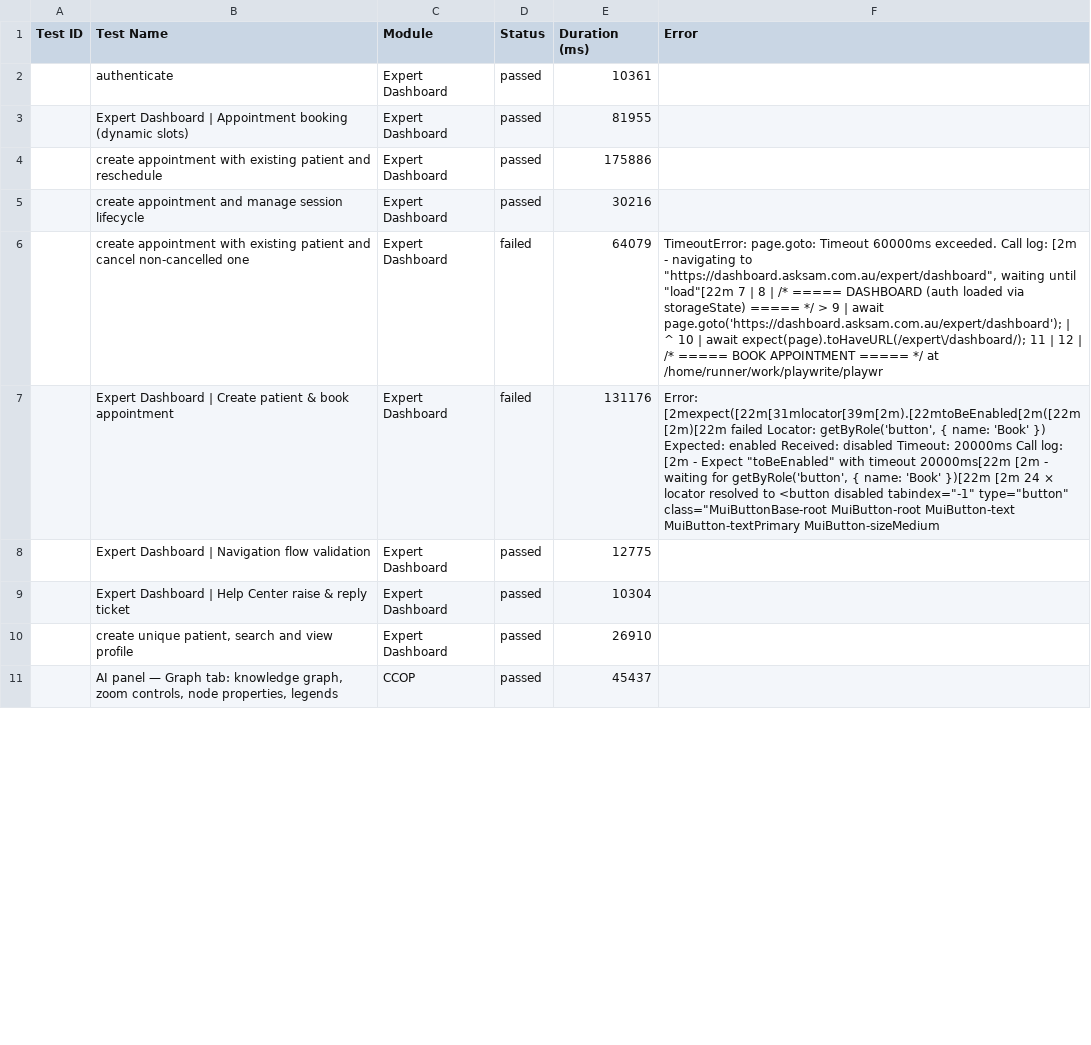
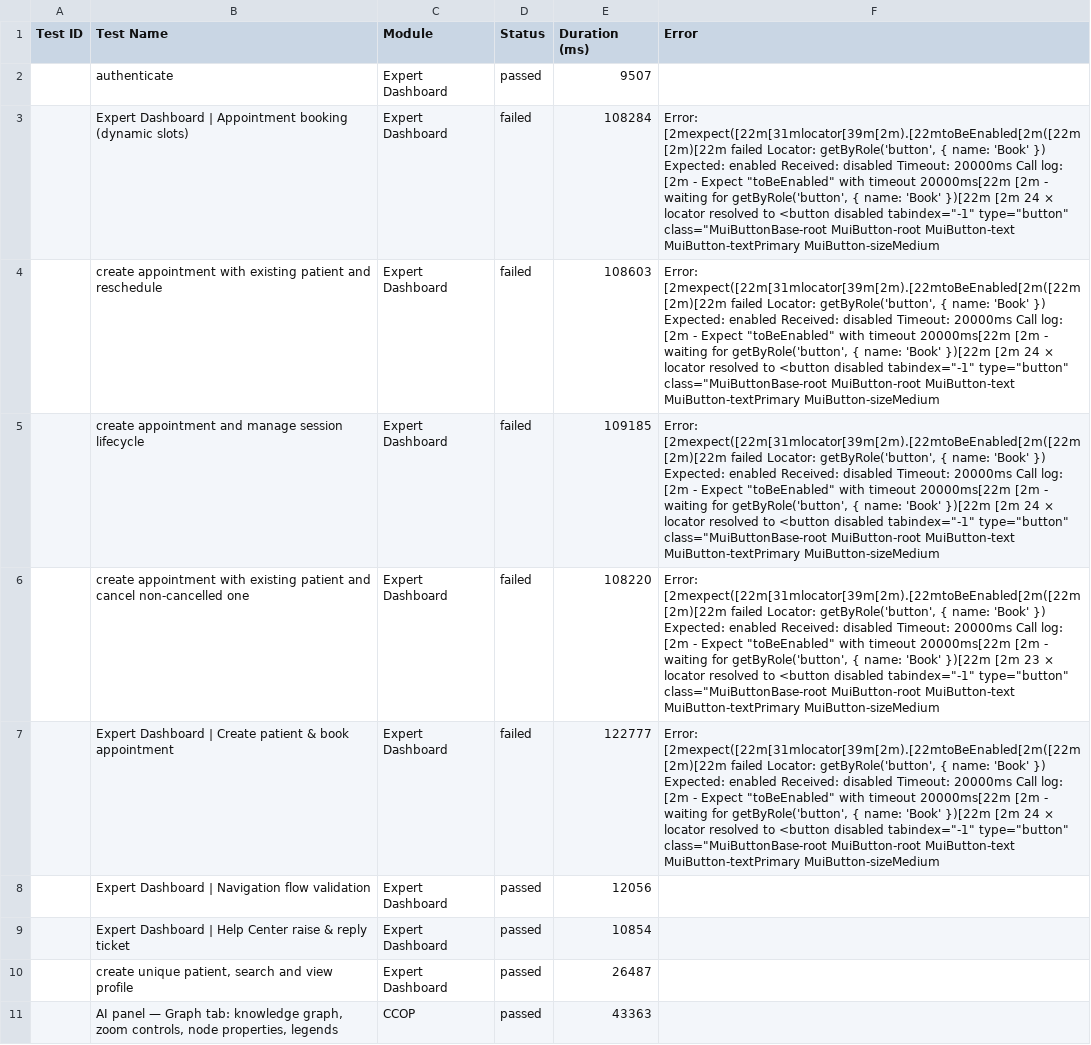
Before and after one commit to saira-uwc/asksam-playwright-reports, a CSV file: exports/current-run.csv, drawn as a sheet; only a part is shown; the diff covers the shown part only; the diff names each change by its address in the sheet, - before the commit and + after, or states it on an @@ line.

```diff
--- a/exports/current-run.csv
+++ b/exports/current-run.csv
-E2 (Duration (ms)): 10361
+E2 (Duration (ms)): 9507
-D3:D5 (Status): passed
+D3:D5 (Status): failed
-E3 (Duration (ms)): 81955
+E3 (Duration (ms)): 108284
-F3:F5 (Error): (empty)
+F3:F5 (Error): Error: [2mexpect([22m[31mlocator[39m[2m).[22mtoBeEnabled[2m([22m[2m)[22m failed Locator: getByRole('button', { name: 'Book' }) Expected: enabled Received: disabled Timeout: 20000ms Call log: [2m - Expect "toBeEnabled" with timeout 20000ms[22m [2m - waiting for getByRole('button', { name: 'Book' })[22m [2m 24 × locator resolved to <button disabled tabindex="-1" type="button" class="MuiButtonBase-root MuiButton-root MuiButton-text MuiButton-textPrimary MuiButton-sizeMedium
-E4 (Duration (ms)): 175886
+E4 (Duration (ms)): 108603
-E5 (Duration (ms)): 30216
+E5 (Duration (ms)): 109185
-E6 (Duration (ms)): 64079
+E6 (Duration (ms)): 108220
-F6 (Error): TimeoutError: page.goto: Timeout 60000ms exceeded. Call log: [2m - navigating to "https://dashboard.asksam.com.au/expert/dashboard", waiting until "load"[22m 7 | 8 | /* ===== DASHBOARD (auth loaded via storageState) ===== */ > 9 | await page.goto('https://dashboard.asksam.com.au/expert/dashboard'); | ^ 10 | await expect(page).toHaveURL(/expert\/dashboard/); 11 | 12 | /* ===== BOOK APPOINTMENT ===== */ at /home/runner/work/playwrite/playwr
+F6 (Error): Error: [2mexpect([22m[31mlocator[39m[2m).[22mtoBeEnabled[2m([22m[2m)[22m failed Locator: getByRole('button', { name: 'Book' }) Expected: enabled Received: disabled Timeout: 20000ms Call log: [2m - Expect "toBeEnabled" with timeout 20000ms[22m [2m - waiting for getByRole('button', { name: 'Book' })[22m [2m 23 × locator resolved to <button disabled tabindex="-1" type="button" class="MuiButtonBase-root MuiButton-root MuiButton-text MuiButton-textPrimary MuiButton-sizeMedium
-E7 (Duration (ms)): 131176
+E7 (Duration (ms)): 122777
-E8 (Duration (ms)): 12775
+E8 (Duration (ms)): 12056
-E9 (Duration (ms)): 10304
+E9 (Duration (ms)): 10854
-E10 (Duration (ms)): 26910
+E10 (Duration (ms)): 26487
-E11 (Duration (ms)): 45437
+E11 (Duration (ms)): 43363
```
Also changed, not shown: 9 edited cells elsewhere in this file, exports/all-runs-summary.csv, 23 other files.
